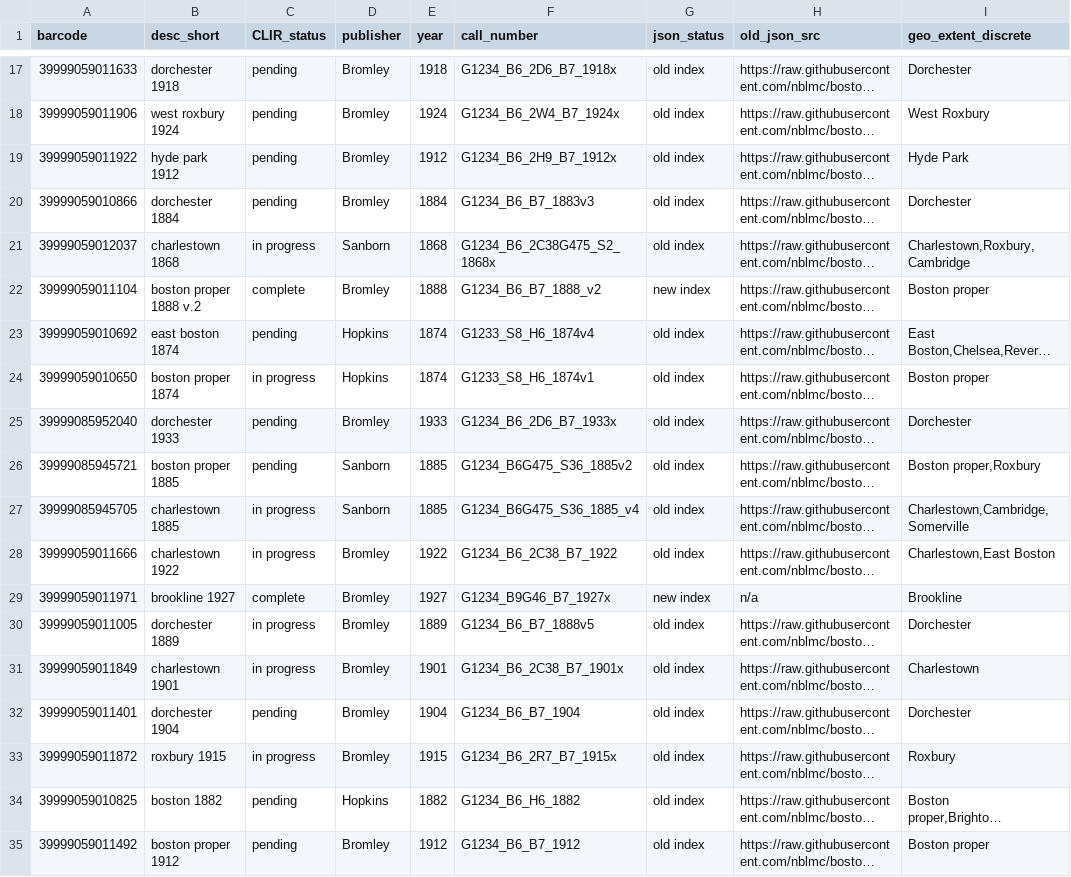
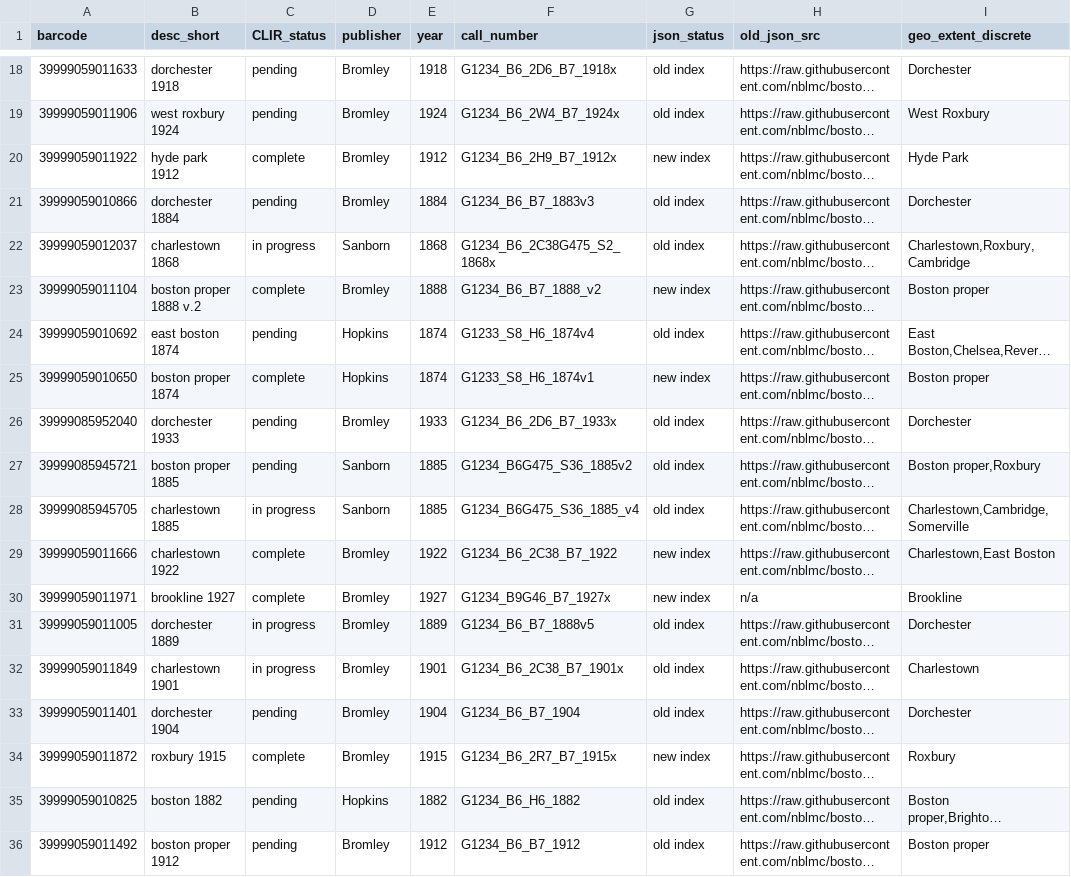
Before and after one commit to nblmc/geoservices-atlas-extent-viewer, a CSV file: atlases-data.csv, drawn as a sheet; only a part is shown, gaps mark what is left out; long unchanged cells end in …; addresses are those after the commit; the diff covers the shown part only; the diff names each change by its address in the sheet, - before the commit and + after, or states it on an @@ line.

```diff
--- a/atlases-data.csv
+++ b/atlases-data.csv
-C20 (CLIR_status): pending
+C20 (CLIR_status): complete
-G20 (json_status): old index
+G20 (json_status): new index
-C25 (CLIR_status): in progress
+C25 (CLIR_status): complete
-G25 (json_status): old index
+G25 (json_status): new index
-C29 (CLIR_status): in progress
+C29 (CLIR_status): complete
-G29 (json_status): old index
+G29 (json_status): new index
-C34 (CLIR_status): in progress
+C34 (CLIR_status): complete
-G34 (json_status): old index
+G34 (json_status): new index
```
Also changed, not shown: 2 added rows and 8 edited cells elsewhere in this file.
